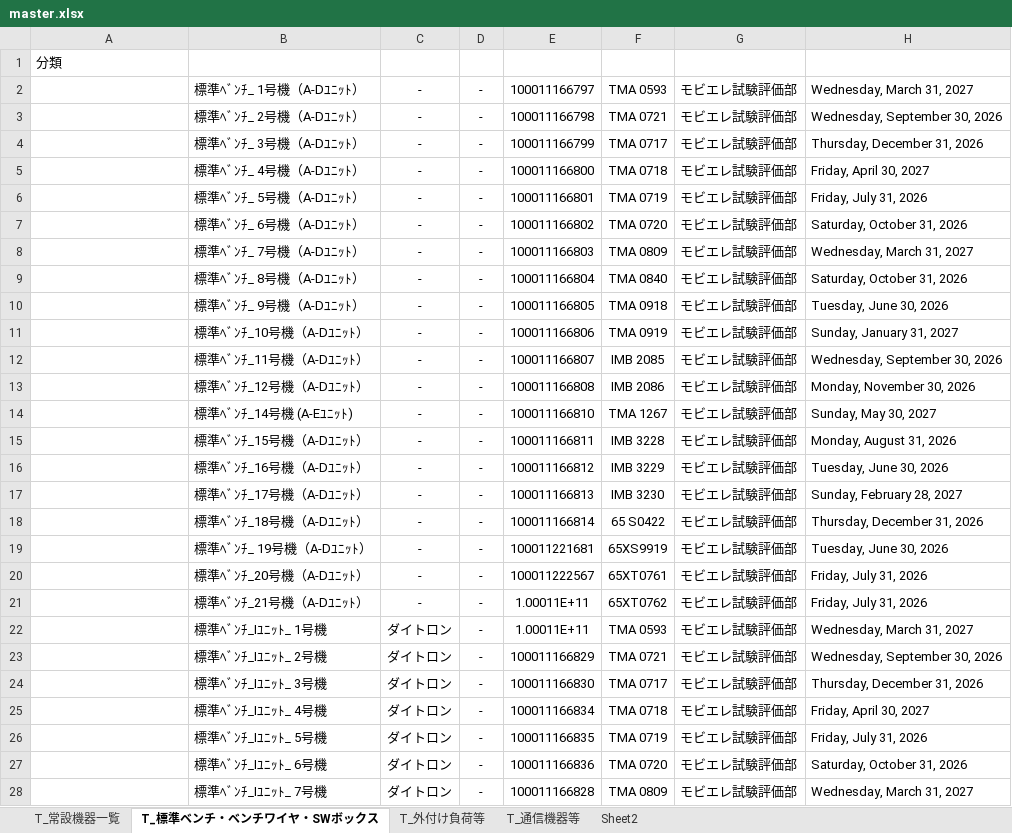
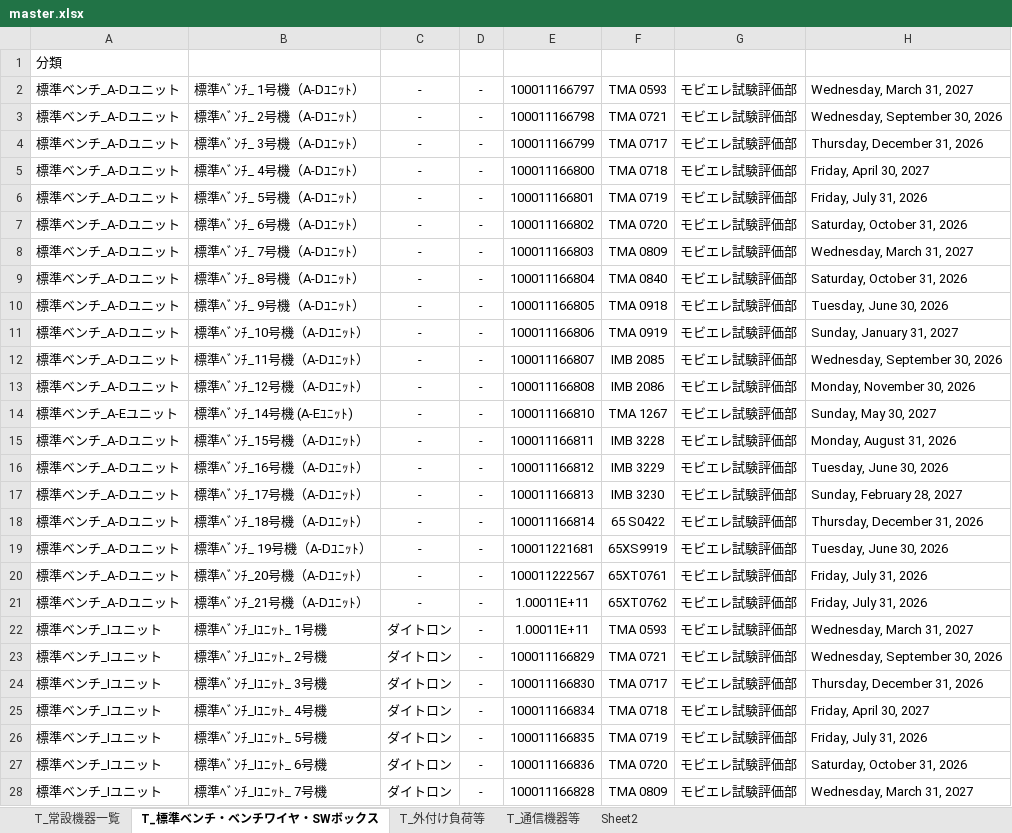
Before and after one commit to ramunedesune/AQC, an Excel workbook: src/0622/master.xlsx, sheet T_標準ベンチ・ベンチワイヤ・SWボックス, drawn as a sheet; only a part is shown; values as stored, in another font and other column widths than the file's, no borders; table styles not drawn; the diff covers the shown part only; the diff names each change by its address in the sheet, - before the commit and + after, or states it on an @@ line.

```diff
--- a/src/0622/master.xlsx (sheet T_標準ベンチ・ベンチワイヤ・SWボックス)
+++ b/src/0622/master.xlsx (sheet T_標準ベンチ・ベンチワイヤ・SWボックス)
-A2:A13 (分類): (empty)
+A2:A13 (分類): 標準ベンチ_A-Dユニット
-A14 (分類): (empty)
+A14 (分類): 標準ベンチ_A-Eユニット
-A15:A21 (分類): (empty)
+A15:A21 (分類): 標準ベンチ_A-Dユニット
-A22:A28 (分類): (empty)
+A22:A28 (分類): 標準ベンチ_Iユニット
```
Also changed, not shown: 19 removed rows and 271 edited cells elsewhere in this sheet, sheet T_外付け負荷等, sheet T_通信機器等, 1 other file.
